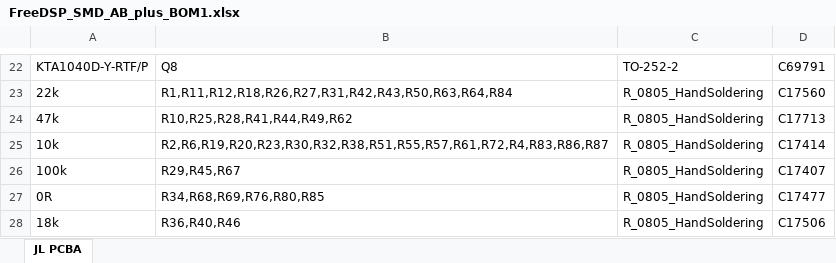
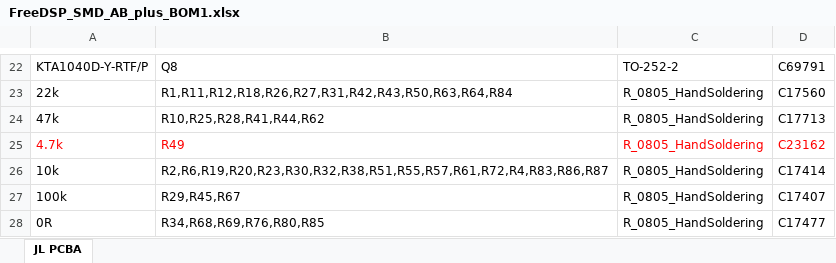
Before and after one commit to CyberPit/FreeDSP_Classic_SMD_AB_plus-II, an Excel workbook: PCBA-Order_Files_for_JLPCB/FreeDSP_SMD_AB_plus_BOM1.xlsx, sheet JL PCBA, drawn as a sheet; only a part is shown, gaps mark what is left out; the shorter side is filled out with more unchanged rows; values as stored, in another font and other column widths than the file's, no borders; the diff names each change by its address in the sheet, - before the commit and + after, or states it on an @@ line.

Commit message:
R49 was changed to 4K7

```diff
--- a/PCBA-Order_Files_for_JLPCB/FreeDSP_SMD_AB_plus_BOM1.xlsx (sheet JL PCBA)
+++ b/PCBA-Order_Files_for_JLPCB/FreeDSP_SMD_AB_plus_BOM1.xlsx (sheet JL PCBA)
-B24: R10,R25,R28,R41,R44,R49,R62
+B24: R10,R25,R28,R41,R44,R62
+row 25: 4.7k | R49 | R_0805_HandSoldering | C23162
```
